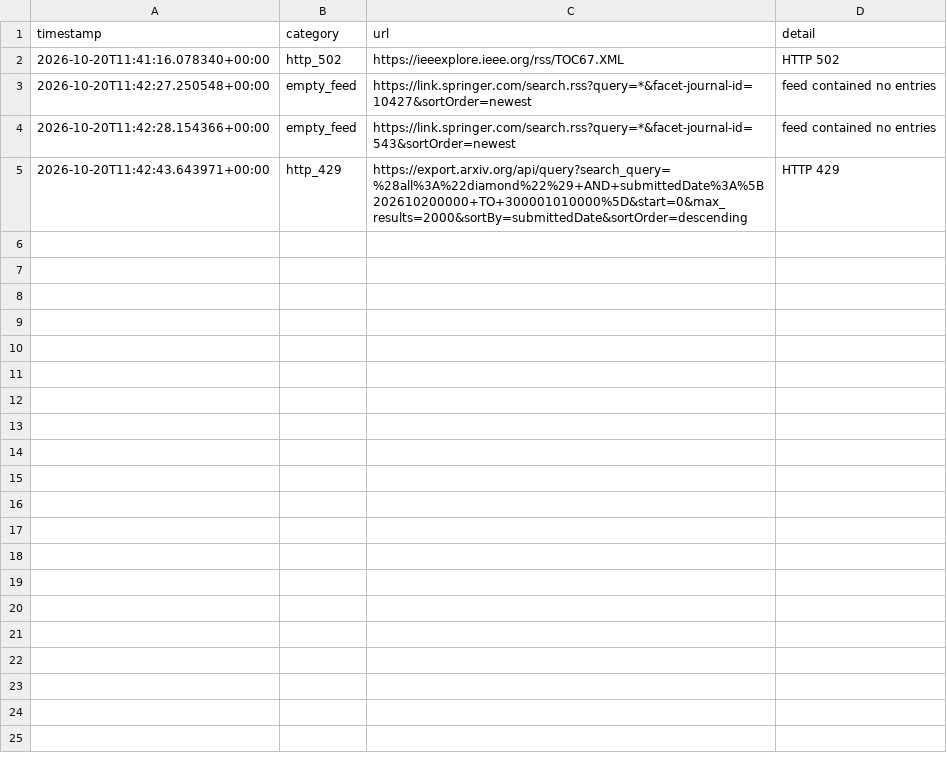
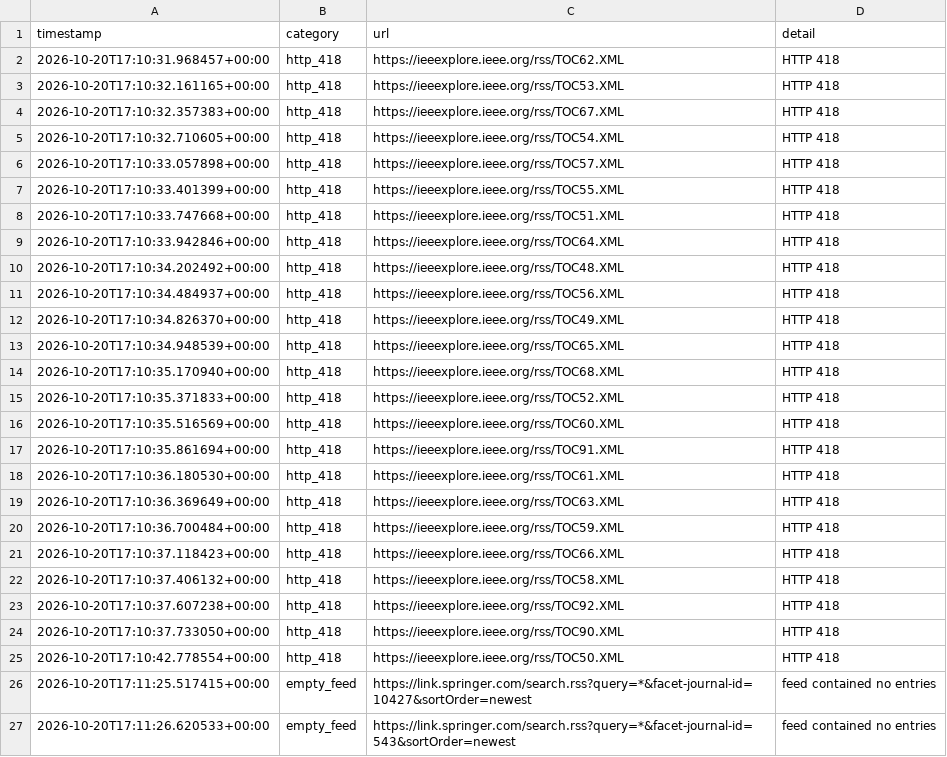
Before and after one commit to Llxyyds666/diamond-paper-feed, a TSV file: fetch_failures.tsv, drawn as a sheet.

```diff
--- a/fetch_failures.tsv
+++ b/fetch_failures.tsv
@@ -1,5 +1,27 @@
 timestamp	category	url	detail
-2026-10-20T11:41:16.078340+00:00	http_502	https://ieeexplore.ieee.org/rss/TOC67.XML	HTTP 502
-2026-10-20T11:42:27.250548+00:00	empty_feed	https://link.springer.com/search.rss?query=*&facet-journal-id=10427&sortOrder=newest	feed contained no entries
-2026-10-20T11:42:28.154366+00:00	empty_feed	https://link.springer.com/search.rss?query=*&facet-journal-id=543&sortOrder=newest	feed contained no entries
-2026-10-20T11:42:43.643971+00:00	http_429	https://export.arxiv.org/api/query?search_query=%28all%3A%22diamond%22%29+AND+submittedDate%3A%5B202610200000+TO+300001010000%5D&start=0&max_results=2000&sortBy=submittedDate&sortOrder=descending	HTTP 429
+2026-10-20T17:10:31.968457+00:00	http_418	https://ieeexplore.ieee.org/rss/TOC62.XML	HTTP 418
+2026-10-20T17:10:32.161165+00:00	http_418	https://ieeexplore.ieee.org/rss/TOC53.XML	HTTP 418
+2026-10-20T17:10:32.357383+00:00	http_418	https://ieeexplore.ieee.org/rss/TOC67.XML	HTTP 418
+2026-10-20T17:10:32.710605+00:00	http_418	https://ieeexplore.ieee.org/rss/TOC54.XML	HTTP 418
+2026-10-20T17:10:33.057898+00:00	http_418	https://ieeexplore.ieee.org/rss/TOC57.XML	HTTP 418
+2026-10-20T17:10:33.401399+00:00	http_418	https://ieeexplore.ieee.org/rss/TOC55.XML	HTTP 418
+2026-10-20T17:10:33.747668+00:00	http_418	https://ieeexplore.ieee.org/rss/TOC51.XML	HTTP 418
+2026-10-20T17:10:33.942846+00:00	http_418	https://ieeexplore.ieee.org/rss/TOC64.XML	HTTP 418
+2026-10-20T17:10:34.202492+00:00	http_418	https://ieeexplore.ieee.org/rss/TOC48.XML	HTTP 418
+2026-10-20T17:10:34.484937+00:00	http_418	https://ieeexplore.ieee.org/rss/TOC56.XML	HTTP 418
+2026-10-20T17:10:34.826370+00:00	http_418	https://ieeexplore.ieee.org/rss/TOC49.XML	HTTP 418
+2026-10-20T17:10:34.948539+00:00	http_418	https://ieeexplore.ieee.org/rss/TOC65.XML	HTTP 418
+2026-10-20T17:10:35.170940+00:00	http_418	https://ieeexplore.ieee.org/rss/TOC68.XML	HTTP 418
+2026-10-20T17:10:35.371833+00:00	http_418	https://ieeexplore.ieee.org/rss/TOC52.XML	HTTP 418
+2026-10-20T17:10:35.516569+00:00	http_418	https://ieeexplore.ieee.org/rss/TOC60.XML	HTTP 418
+2026-10-20T17:10:35.861694+00:00	http_418	https://ieeexplore.ieee.org/rss/TOC91.XML	HTTP 418
+2026-10-20T17:10:36.180530+00:00	http_418	https://ieeexplore.ieee.org/rss/TOC61.XML	HTTP 418
+2026-10-20T17:10:36.369649+00:00	http_418	https://ieeexplore.ieee.org/rss/TOC63.XML	HTTP 418
+2026-10-20T17:10:36.700484+00:00	http_418	https://ieeexplore.ieee.org/rss/TOC59.XML	HTTP 418
+2026-10-20T17:10:37.118423+00:00	http_418	https://ieeexplore.ieee.org/rss/TOC66.XML	HTTP 418
+2026-10-20T17:10:37.406132+00:00	http_418	https://ieeexplore.ieee.org/rss/TOC58.XML	HTTP 418
+2026-10-20T17:10:37.607238+00:00	http_418	https://ieeexplore.ieee.org/rss/TOC92.XML	HTTP 418
+2026-10-20T17:10:37.733050+00:00	http_418	https://ieeexplore.ieee.org/rss/TOC90.XML	HTTP 418
+2026-10-20T17:10:42.778554+00:00	http_418	https://ieeexplore.ieee.org/rss/TOC50.XML	HTTP 418
+2026-10-20T17:11:25.517415+00:00	empty_feed	https://link.springer.com/search.rss?query=*&facet-journal-id=10427&sortOrder=newest	feed contained no entries
+2026-10-20T17:11:26.620533+00:00	empty_feed	https://link.springer.com/search.rss?query=*&facet-journal-id=543&sortOrder=newest	feed contained no entries
```
Also changed, not shown: 2 other files.
